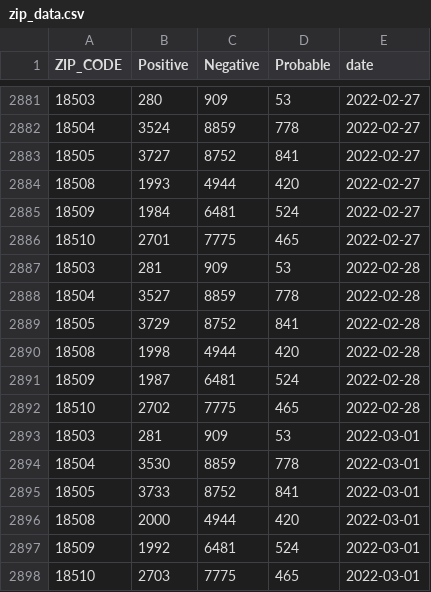
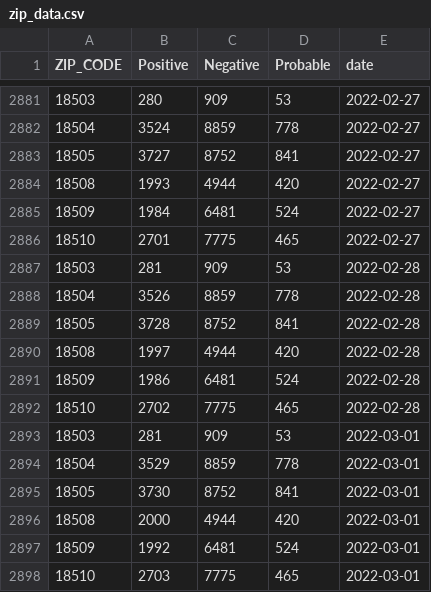
Before and after one commit to msjaber/citysystems.github.io, a CSV file: covid19/zip_data.csv, drawn as a sheet; only a part is shown, gaps mark what is left out.

Commit message:
Update zip_data.csv

```diff
--- a/covid19/zip_data.csv
+++ b/covid19/zip_data.csv
@@ -2887,10 +2887,10 @@ ZIP_CODE,Positive,Negative,Probable,date
 18503,281,909,53,2022-02-28
-18504,3527,8859,778,2022-02-28
-18505,3729,8752,841,2022-02-28
-18508,1998,4944,420,2022-02-28
-18509,1987,6481,524,2022-02-28
+18504,3526,8859,778,2022-02-28
+18505,3728,8752,841,2022-02-28
+18508,1997,4944,420,2022-02-28
+18509,1986,6481,524,2022-02-28
 18510,2702,7775,465,2022-02-28
 18503,281,909,53,2022-03-01
-18504,3530,8859,778,2022-03-01
-18505,3733,8752,841,2022-03-01
+18504,3529,8859,778,2022-03-01
+18505,3730,8752,841,2022-03-01
 18508,2000,4944,420,2022-03-01
```
